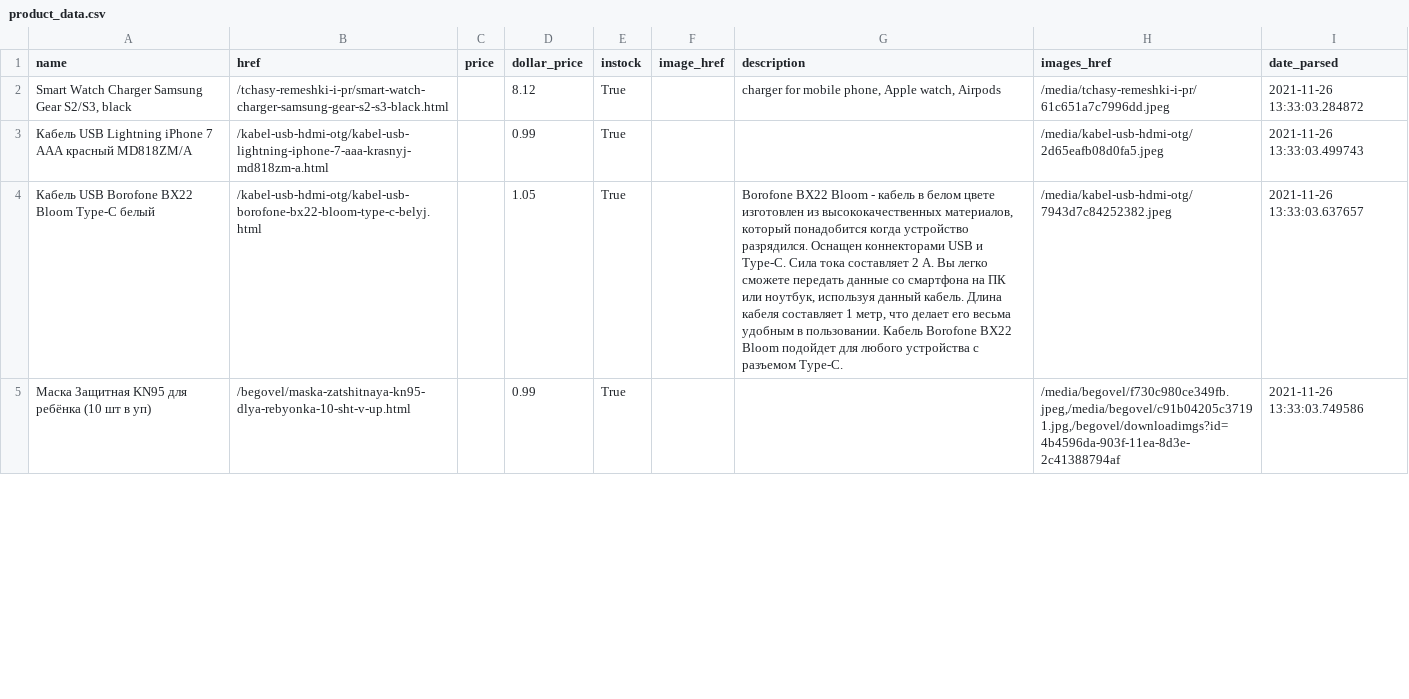
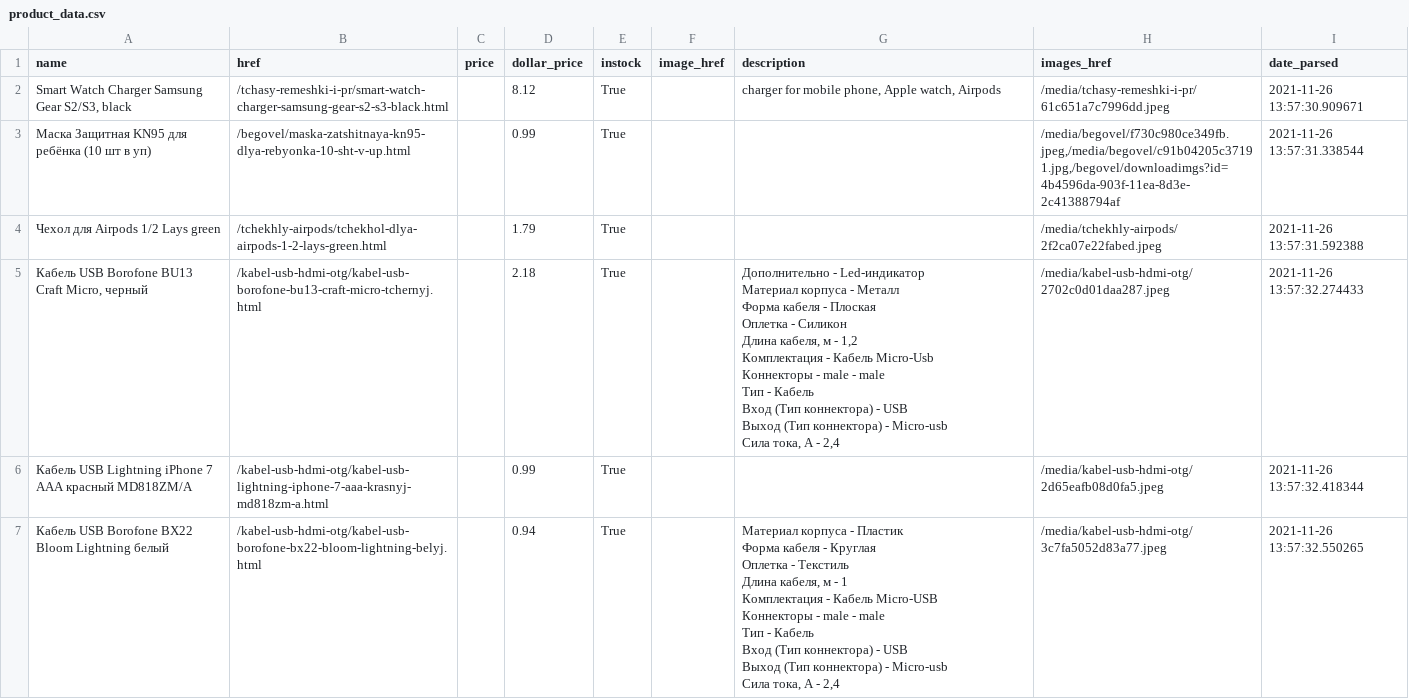
Before and after one commit to alexlukyanets/parse_mobikom_scrapy, a CSV file: product_data.csv, drawn as a sheet; only a part is shown; removed rows and columns are numbered as before the commit, all else as after; ↵ is a line break in a cell; the diff covers the shown part only; the diff names each change by its address in the sheet, - before the commit and + after, or states it on an @@ line.

```diff
--- a/product_data.csv
+++ b/product_data.csv
-I2 (date_parsed): 2021-11-26 13:33:03.284872
+I2 (date_parsed): 2021-11-26 13:57:30.909671
-row 3: Кабель USB Lightning iPhone 7 AAA красный MD818ZM/A | /kabel-usb-hdmi-otg/kabel-usb-lightning-iphone-7-aaa-krasnyj-md818zm-a.html |  | 0.99 | True |  |  | /media/kabel-usb-hdmi-otg/2d65eafb08d0fa5.jpeg | 2021-11-26 13:33:03.499743
-row 4: Кабель USB Borofone BX22 Bloom Type-C белый | /kabel-usb-hdmi-otg/kabel-usb-borofone-bx22-bloom-type-c-belyj.html |  | 1.05 | True |  | Borofone BX22 Bloom - кабель в белом цвете изготовлен из высококачественных материалов, который понадобится когда устройство разрядился. Оснащен коннекторами USB и Type-C. Сила тока составляет 2 А. Вы легко сможете передать данные со смартфона на ПК или ноутбук, используя данный кабель. Длина кабеля составляет 1 метр, что делает его весьма удобным в пользовании. Кабель Borofone BX22 Bloom подойдет для любого устройства с разъемом Type-C. | /media/kabel-usb-hdmi-otg/7943d7c84252382.jpeg | 2021-11-26 13:33:03.637657
-I3 (date_parsed): 2021-11-26 13:33:03.749586
+I3 (date_parsed): 2021-11-26 13:57:31.338544
+row 4: Чехол для Airpods 1/2 Lays green | /tchekhly-airpods/tchekhol-dlya-airpods-1-2-lays-green.html |  | 1.79 | True |  |  | /media/tchekhly-airpods/2f2ca07e22fabed.jpeg | 2021-11-26 13:57:31.592388
+row 5: Кабель USB Borofone BU13 Craft Micro, черный | /kabel-usb-hdmi-otg/kabel-usb-borofone-bu13-craft-micro-tchernyj.html |  | 2.18 | True |  | Дополнительно - Led-индикатор ↵ Материал корпуса - Металл ↵ Форма кабеля - Плоская ↵ Оплетка - Силикон ↵ Длина кабеля, м - 1,2 ↵ Комплектация - Кабель Micro-Usb ↵ Коннекторы - male - male ↵ Тип - Кабель ↵ Вход (Тип коннектора) - USB ↵ Выход (Тип коннектора) - Micro-usb ↵ Сила тока, А - 2,4 | /media/kabel-usb-hdmi-otg/2702c0d01daa287.jpeg | 2021-11-26 13:57:32.274433
+row 6: Кабель USB Lightning iPhone 7 AAA красный MD818ZM/A | /kabel-usb-hdmi-otg/kabel-usb-lightning-iphone-7-aaa-krasnyj-md818zm-a.html |  | 0.99 | True |  |  | /media/kabel-usb-hdmi-otg/2d65eafb08d0fa5.jpeg | 2021-11-26 13:57:32.418344
+row 7: Кабель USB Borofone BX22 Bloom Lightning белый | /kabel-usb-hdmi-otg/kabel-usb-borofone-bx22-bloom-lightning-belyj.html |  | 0.94 | True |  | Материал корпуса - Пластик ↵ Форма кабеля - Круглая ↵ Оплетка - Текстиль ↵ Длина кабеля, м - 1 ↵ Комплектация - Кабель Micro-USB ↵ Коннекторы - male - male ↵ Тип - Кабель ↵ Вход (Тип коннектора) - USB ↵ Выход (Тип коннектора) - Micro-usb ↵ Сила тока, А - 2,4 | /media/kabel-usb-hdmi-otg/3c7fa5052d83a77.jpeg | 2021-11-26 13:57:32.550265
```
Also changed, not shown: 9 added rows, 11 removed rows and 9 edited cells elsewhere in this file, 6 other files.
